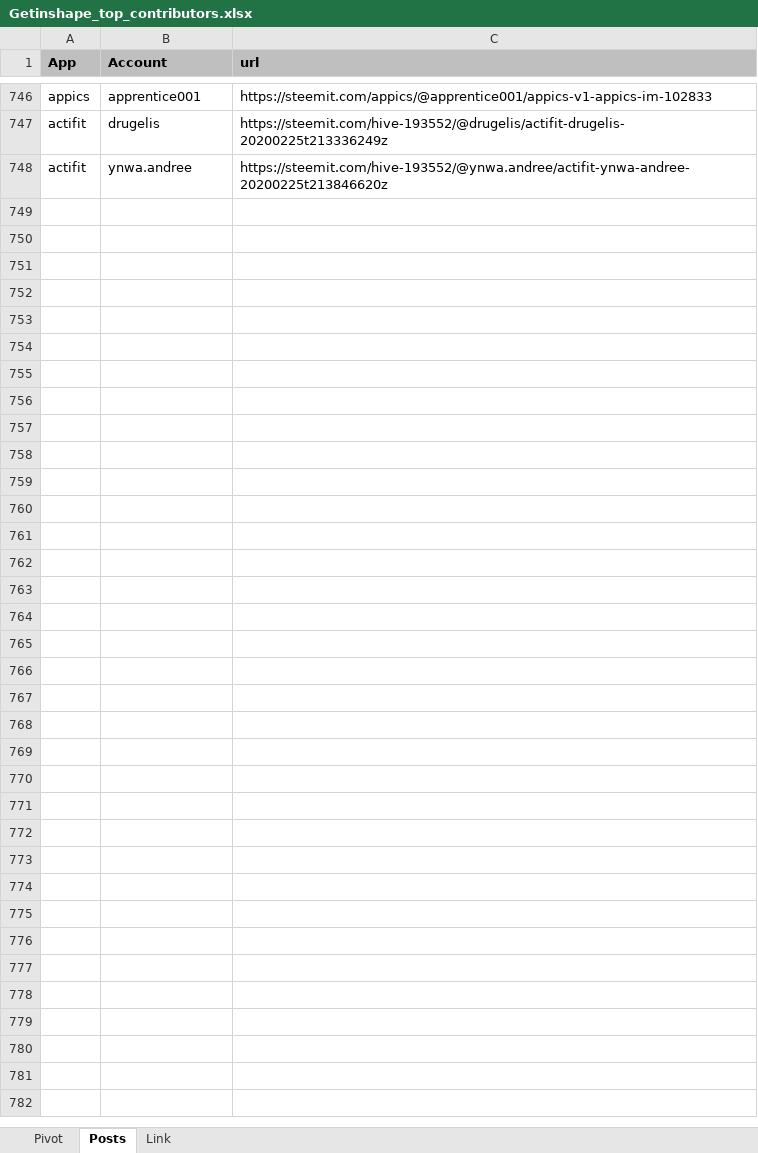
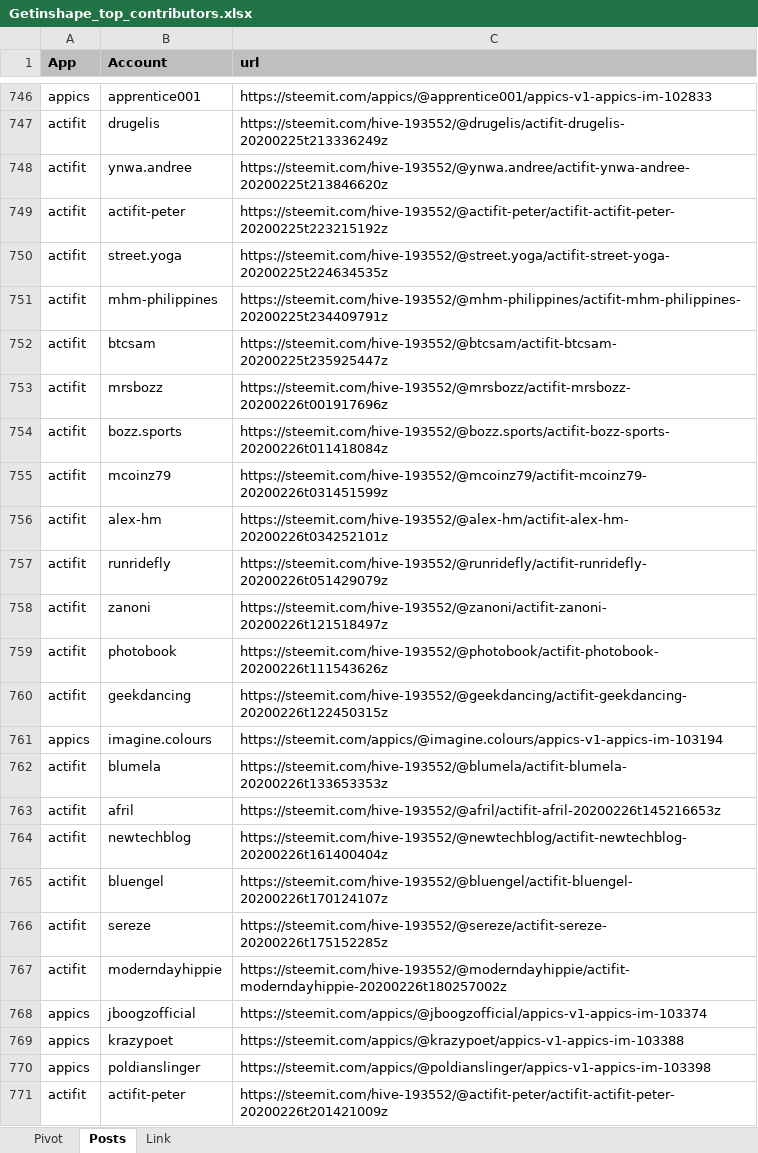
Before and after one commit to stats-generator/Actifit, an Excel workbook: Getinshape_top_contributors.xlsx, sheet Posts, drawn as a sheet; only a part is shown, gaps mark what is left out; values as stored, in another font and other column widths than the file's, no borders; the diff names each change by its address in the sheet, - before the commit and + after, or states it on an @@ line.

```diff
--- a/Getinshape_top_contributors.xlsx (sheet Posts)
+++ b/Getinshape_top_contributors.xlsx (sheet Posts)
+row 749: actifit | actifit-peter | https://steemit.com/hive-193552/@actifit-peter/actifit-actifit-peter-20200225t223215192z
+row 750: actifit | street.yoga | https://steemit.com/hive-193552/@street.yoga/actifit-street-yoga-20200225t224634535z
+row 751: actifit | mhm-philippines | https://steemit.com/hive-193552/@mhm-philippines/actifit-mhm-philippines-20200225t234409791z
+row 752: actifit | btcsam | https://steemit.com/hive-193552/@btcsam/actifit-btcsam-20200225t235925447z
+row 753: actifit | mrsbozz | https://steemit.com/hive-193552/@mrsbozz/actifit-mrsbozz-20200226t001917696z
+row 754: actifit | bozz.sports | https://steemit.com/hive-193552/@bozz.sports/actifit-bozz-sports-20200226t011418084z
+row 755: actifit | mcoinz79 | https://steemit.com/hive-193552/@mcoinz79/actifit-mcoinz79-20200226t031451599z
+row 756: actifit | alex-hm | https://steemit.com/hive-193552/@alex-hm/actifit-alex-hm-20200226t034252101z
+row 757: actifit | runridefly | https://steemit.com/hive-193552/@runridefly/actifit-runridefly-20200226t051429079z
+row 758: actifit | zanoni | https://steemit.com/hive-193552/@zanoni/actifit-zanoni-20200226t121518497z
+row 759: actifit | photobook | https://steemit.com/hive-193552/@photobook/actifit-photobook-20200226t111543626z
+row 760: actifit | geekdancing | https://steemit.com/hive-193552/@geekdancing/actifit-geekdancing-20200226t122450315z
+row 761: appics | imagine.colours | https://steemit.com/appics/@imagine.colours/appics-v1-appics-im-103194
+row 762: actifit | blumela | https://steemit.com/hive-193552/@blumela/actifit-blumela-20200226t133653353z
+row 763: actifit | afril | https://steemit.com/hive-193552/@afril/actifit-afril-20200226t145216653z
+row 764: actifit | newtechblog | https://steemit.com/hive-193552/@newtechblog/actifit-newtechblog-20200226t161400404z
+row 765: actifit | bluengel | https://steemit.com/hive-193552/@bluengel/actifit-bluengel-20200226t170124107z
+row 766: actifit | sereze | https://steemit.com/hive-193552/@sereze/actifit-sereze-20200226t175152285z
+row 767: actifit | moderndayhippie | https://steemit.com/hive-193552/@moderndayhippie/actifit-moderndayhippie-20200226t180257002z
+row 768: appics | jboogzofficial | https://steemit.com/appics/@jboogzofficial/appics-v1-appics-im-103374
+row 769: appics | krazypoet | https://steemit.com/appics/@krazypoet/appics-v1-appics-im-103388
+row 770: appics | poldianslinger | https://steemit.com/appics/@poldianslinger/appics-v1-appics-im-103398
+row 771: actifit | actifit-peter | https://steemit.com/hive-193552/@actifit-peter/actifit-actifit-peter-20200226t201421009z
```
Also changed, not shown: sheet Pivot.
